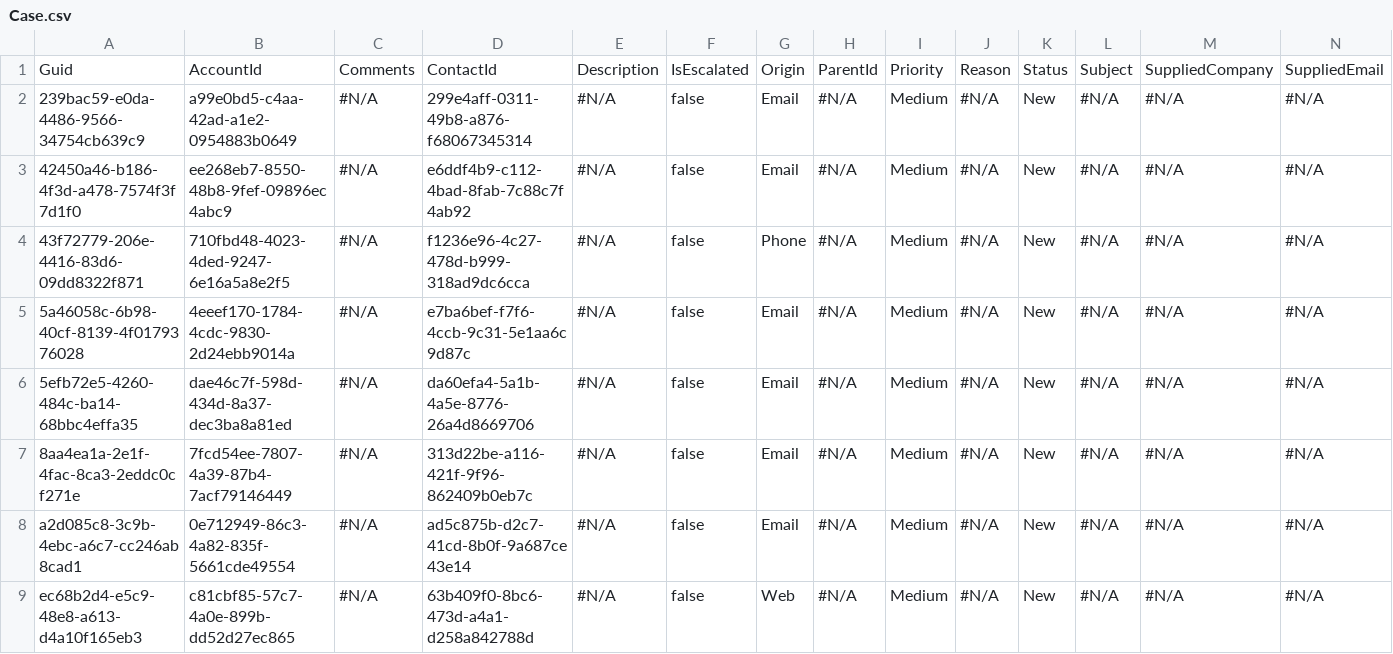
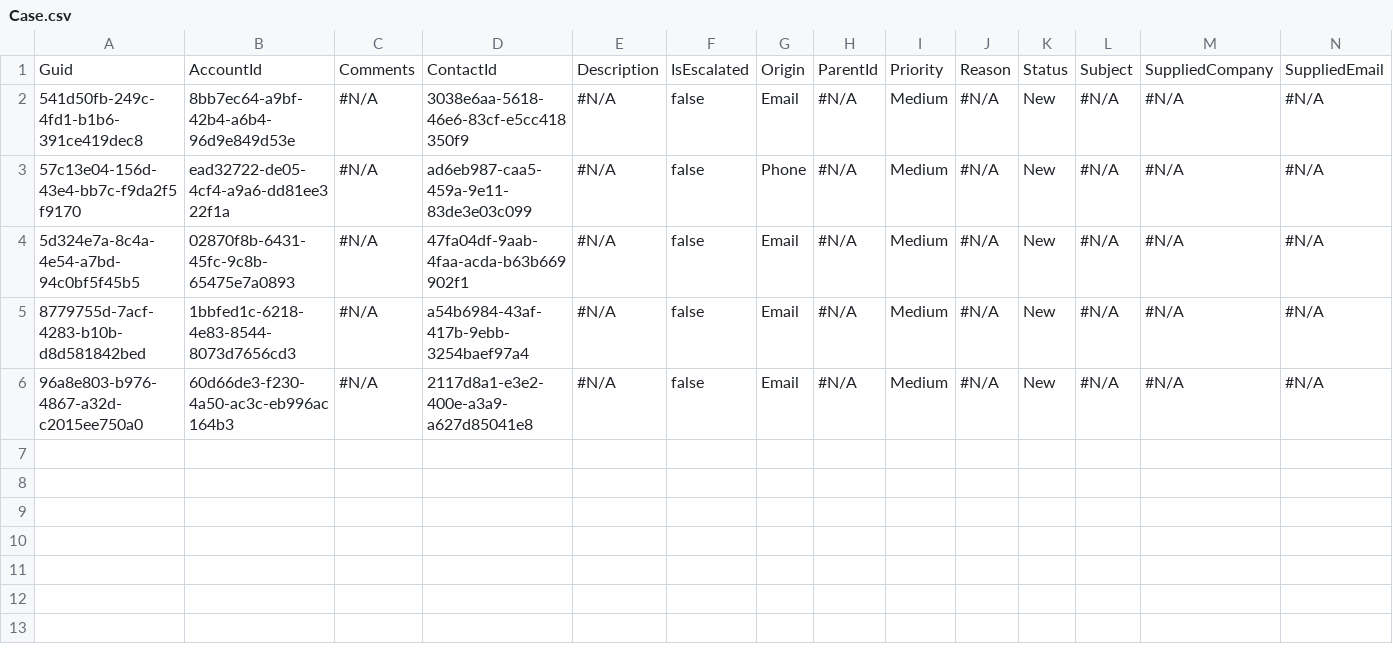
Before and after one commit to Prodlymoover/CPQ-Test--33, a CSV file: Case.csv, drawn as a sheet; only a part is shown; removed rows and columns are numbered as before the commit, all else as after; rows hold the shown columns only; the diff names each change by its address in the sheet, - before the commit and + after, or states it on an @@ line.

```diff
--- a/Case.csv
+++ b/Case.csv
-A2: 239bac59-e0da-4486-9566-34754cb639c9
+A2: 541d50fb-249c-4fd1-b1b6-391ce419dec8
-B2: a99e0bd5-c4aa-42ad-a1e2-0954883b0649
+B2: 8bb7ec64-a9bf-42b4-a6b4-96d9e849d53e
-D2: 299e4aff-0311-49b8-a876-f68067345314
+D2: 3038e6aa-5618-46e6-83cf-e5cc418350f9
-row 3: 42450a46-b186-4f3d-a478-7574f3f7d1f0 | ee268eb7-8550-48b8-9fef-09896ec4abc9 | #N/A | e6ddf4b9-c112-4bad-8fab-7c88c7f4ab92 | #N/A | false | Email | #N/A | Medium | #N/A | New | #N/A | #N/A | #N/A
-A3: 43f72779-206e-4416-83d6-09dd8322f871
+A3: 57c13e04-156d-43e4-bb7c-f9da2f5f9170
-B3: 710fbd48-4023-4ded-9247-6e16a5a8e2f5
+B3: ead32722-de05-4cf4-a9a6-dd81ee322f1a
-D3: f1236e96-4c27-478d-b999-318ad9dc6cca
+D3: ad6eb987-caa5-459a-9e11-83de3e03c099
-A4: 5a46058c-6b98-40cf-8139-4f0179376028
+A4: 5d324e7a-8c4a-4e54-a7bd-94c0bf5f45b5
-B4: 4eeef170-1784-4cdc-9830-2d24ebb9014a
+B4: 02870f8b-6431-45fc-9c8b-65475e7a0893
-D4: e7ba6bef-f7f6-4ccb-9c31-5e1aa6c9d87c
+D4: 47fa04df-9aab-4faa-acda-b63b669902f1
-A5: 5efb72e5-4260-484c-ba14-68bbc4effa35
+A5: 8779755d-7acf-4283-b10b-d8d581842bed
-B5: dae46c7f-598d-434d-8a37-dec3ba8a81ed
+B5: 1bbfed1c-6218-4e83-8544-8073d7656cd3
-D5: da60efa4-5a1b-4a5e-8776-26a4d8669706
+D5: a54b6984-43af-417b-9ebb-3254baef97a4
-row 7: 8aa4ea1a-2e1f-4fac-8ca3-2eddc0cf271e | 7fcd54ee-7807-4a39-87b4-7acf79146449 | #N/A | 313d22be-a116-421f-9f96-862409b0eb7c | #N/A | false | Email | #N/A | Medium | #N/A | New | #N/A | #N/A | #N/A
-A6: a2d085c8-3c9b-4ebc-a6c7-cc246ab8cad1
+A6: 96a8e803-b976-4867-a32d-c2015ee750a0
-B6: 0e712949-86c3-4a82-835f-5661cde49554
+B6: 60d66de3-f230-4a50-ac3c-eb996ac164b3
-D6: ad5c875b-d2c7-41cd-8b0f-9a687ce43e14
+D6: 2117d8a1-e3e2-400e-a3a9-a627d85041e8
-row 9: ec68b2d4-e5c9-48e8-a613-d4a10f165eb3 | c81cbf85-57c7-4a0e-899b-dd52d27ec865 | #N/A | 63b409f0-8bc6-473d-a4a1-d258a842788d | #N/A | false | Web | #N/A | Medium | #N/A | New | #N/A | #N/A | #N/A
```
Also changed, not shown: Account.csv, Asset.csv, 3 other files.
